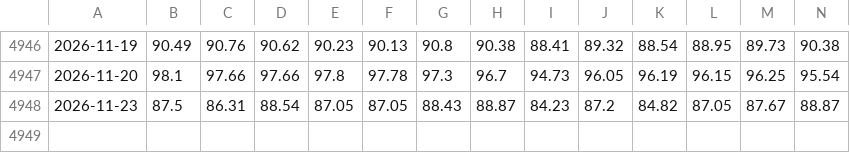
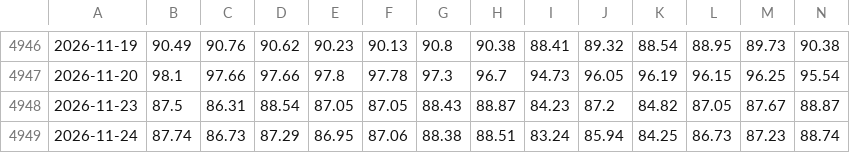
Before and after one commit to manumartinb/vix-term-structure, a CSV file: data/vix_percentiles_pares.csv, drawn as a sheet; only a part is shown, gaps mark what is left out; rows hold the shown columns only; the diff names each change by its address in the sheet, - before the commit and + after, or states it on an @@ line.

```diff
--- a/data/vix_percentiles_pares.csv
+++ b/data/vix_percentiles_pares.csv
+row 4949: 2026-11-24 | 87.74 | 86.73 | 87.29 | 86.95 | 87.06 | 88.38 | 88.51 | 83.24 | 85.94 | 84.25 | 86.73 | 87.23 | 88.74
```
Also changed, not shown: data/spx_close.csv, data/vix_futuros_M1_M8.csv, 5 other files.
